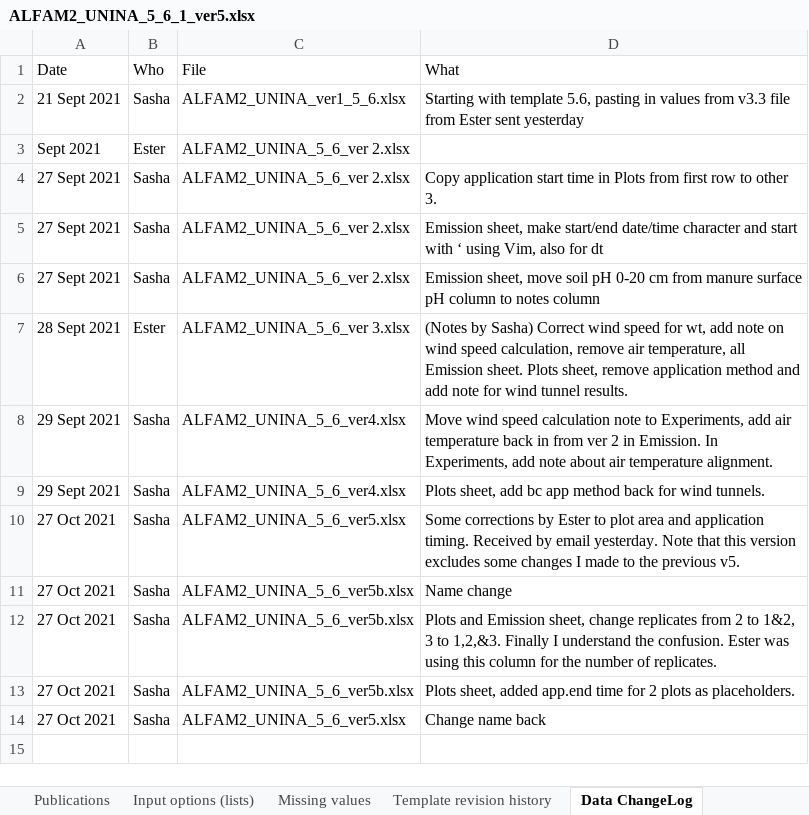
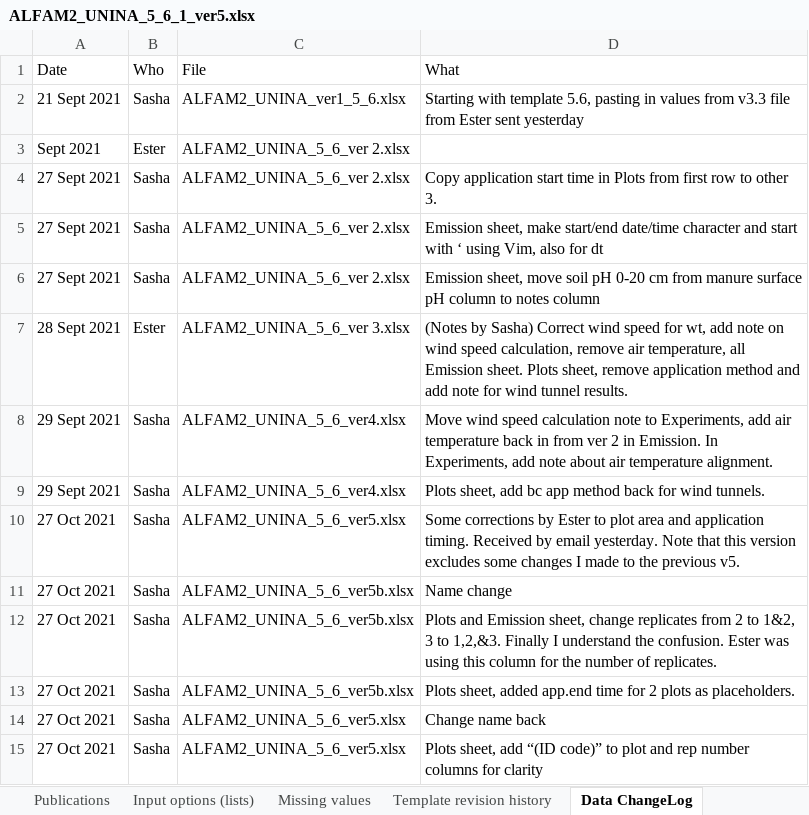
Before and after one commit to AU-BCE-EE/ALFAM2-data, an Excel workbook: data - submitted/03/UNINA/ALFAM2_UNINA_5_6_1_ver5.xlsx, sheet Data ChangeLog, drawn as a sheet; values as stored, in another font and other column widths than the file's, no borders; the diff names each change by its address in the sheet, - before the commit and + after, or states it on an @@ line.

```diff
--- a/data - submitted/03/UNINA/ALFAM2_UNINA_5_6_1_ver5.xlsx (sheet Data ChangeLog)
+++ b/data - submitted/03/UNINA/ALFAM2_UNINA_5_6_1_ver5.xlsx (sheet Data ChangeLog)
+row 15: 27 Oct 2021 | Sasha | ALFAM2_UNINA_5_6_ver5.xlsx | Plots sheet, add “(ID code)” to plot and rep number columns for clarity
```
Also changed, not shown: sheet Plots.
